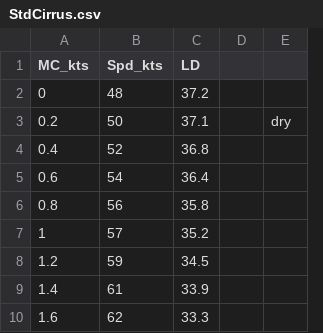
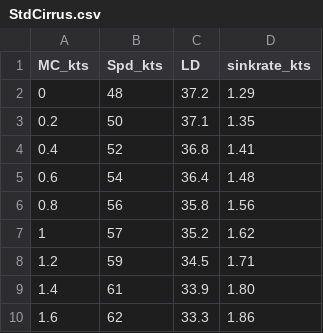
Before and after one commit to DavisChappins/Condor_IGC_Analysis, a CSV file: StdCirrus.csv, drawn as a sheet; only a part is shown; removed rows and columns are numbered as before the commit, all else as after; the diff names each change by its address in the sheet, - before the commit and + after, or states it on an @@ line.

Commit message:
Fix Rule3_time_behind_straightest_mmss to account for negative values.  Fix StdCirrus polar file

```diff
--- a/StdCirrus.csv
+++ b/StdCirrus.csv
-column D, empty
-column E, row 3: dry
+column D (sinkrate_kts), rows 2-10: 1.29 | 1.35 | 1.41 | 1.48 | 1.56 | 1.62 | 1.71 | 1.80 | 1.86
```
Also changed, not shown: 1 other file.
